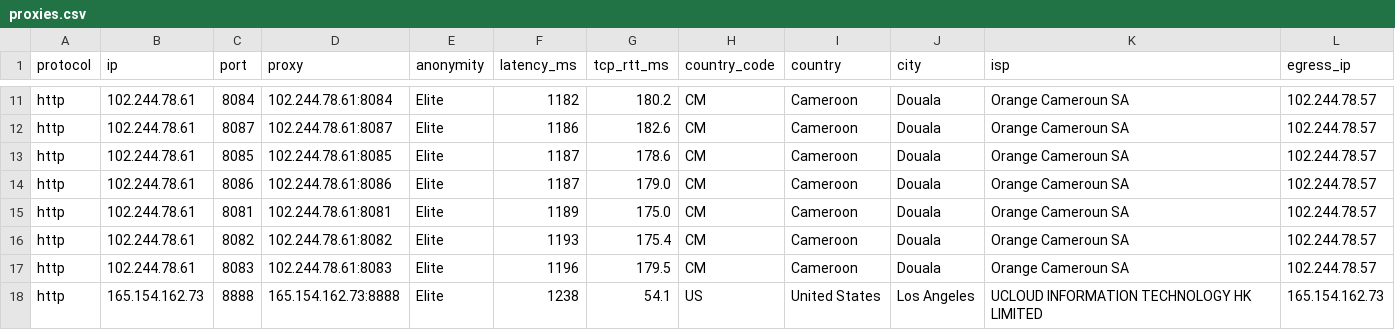
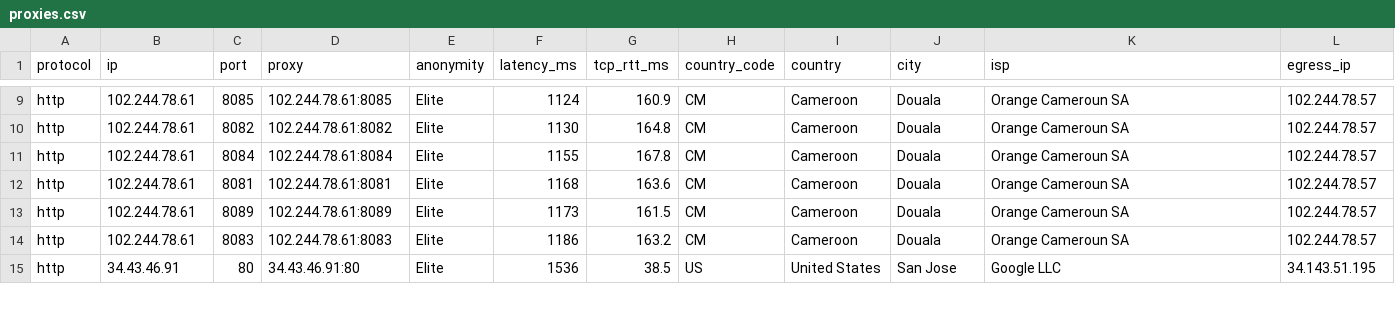
Before and after one commit to RakagiX/FyOS-Proxy-Harvester, a CSV file: output/proxies.csv, drawn as a sheet; only a part is shown, gaps mark what is left out; removed rows and columns are numbered as before the commit, all else as after; the diff covers the shown part only; the diff names each change by its address in the sheet, - before the commit and + after, or states it on an @@ line.

```diff
--- a/output/proxies.csv
+++ b/output/proxies.csv
-C9 (port): 8084
+C9 (port): 8085
-D9 (proxy): 102.244.78.61:8084
+D9 (proxy): 102.244.78.61:8085
-F9 (latency_ms): 1182
+F9 (latency_ms): 1124
-G9 (tcp_rtt_ms): 180.2
+G9 (tcp_rtt_ms): 160.9
-C10 (port): 8087
+C10 (port): 8082
-D10 (proxy): 102.244.78.61:8087
+D10 (proxy): 102.244.78.61:8082
-F10 (latency_ms): 1186
+F10 (latency_ms): 1130
-G10 (tcp_rtt_ms): 182.6
+G10 (tcp_rtt_ms): 164.8
-C11 (port): 8085
+C11 (port): 8084
-D11 (proxy): 102.244.78.61:8085
+D11 (proxy): 102.244.78.61:8084
-F11 (latency_ms): 1187
+F11 (latency_ms): 1155
-G11 (tcp_rtt_ms): 178.6
+G11 (tcp_rtt_ms): 167.8
-row 14: http | 102.244.78.61 | 8086 | 102.244.78.61:8086 | Elite | 1187 | 179.0 | CM | Cameroon | Douala | Orange Cameroun SA | 102.244.78.57
-F12 (latency_ms): 1189
+F12 (latency_ms): 1168
-G12 (tcp_rtt_ms): 175.0
+G12 (tcp_rtt_ms): 163.6
-C13 (port): 8082
+C13 (port): 8089
-D13 (proxy): 102.244.78.61:8082
+D13 (proxy): 102.244.78.61:8089
-F13 (latency_ms): 1193
+F13 (latency_ms): 1173
-G13 (tcp_rtt_ms): 175.4
+G13 (tcp_rtt_ms): 161.5
-F14 (latency_ms): 1196
+F14 (latency_ms): 1186
-G14 (tcp_rtt_ms): 179.5
+G14 (tcp_rtt_ms): 163.2
-B15 (ip): 165.154.162.73
+B15 (ip): 34.43.46.91
-C15 (port): 8888
+C15 (port): 80
-D15 (proxy): 165.154.162.73:8888
+D15 (proxy): 34.43.46.91:80
-F15 (latency_ms): 1238
+F15 (latency_ms): 1536
-G15 (tcp_rtt_ms): 54.1
+G15 (tcp_rtt_ms): 38.5
-J15 (city): Los Angeles
+J15 (city): San Jose
-K15 (isp): UCLOUD INFORMATION TECHNOLOGY HK LIMITED
+K15 (isp): Google LLC
-L15 (egress_ip): 165.154.162.73
+L15 (egress_ip): 34.143.51.195
```
Also changed, not shown: 3 added rows, 6 removed rows and 31 edited cells elsewhere in this file, 5 other files.
